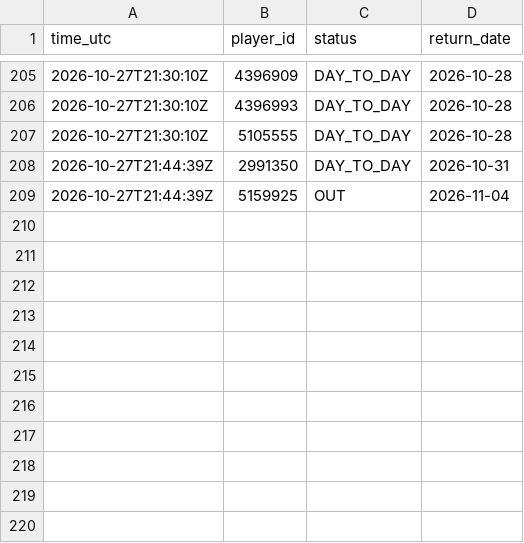
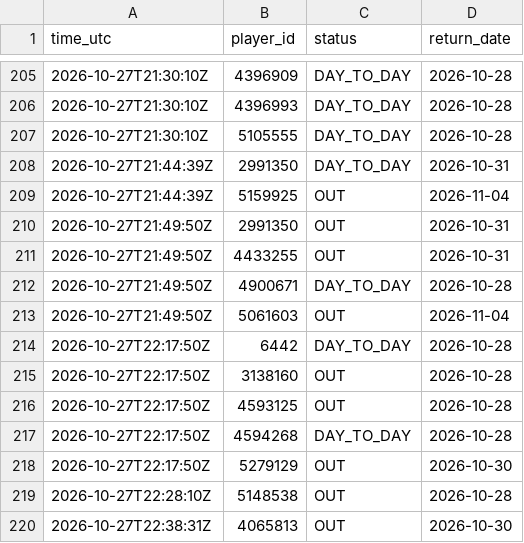
Before and after one commit to thewhitelisted/cg-engine, a CSV file: data/return_log.csv, drawn as a sheet; only a part is shown, gaps mark what is left out.

Commit message:
Status and lineup logs

```diff
--- a/data/return_log.csv
+++ b/data/return_log.csv
@@ -209 +209,12 @@ time_utc,player_id,status,return_date
 2026-10-27T21:44:39Z,5159925,OUT,2026-11-04
+2026-10-27T21:49:50Z,2991350,OUT,2026-10-31
+2026-10-27T21:49:50Z,4433255,OUT,2026-10-31
+2026-10-27T21:49:50Z,4900671,DAY_TO_DAY,2026-10-28
+2026-10-27T21:49:50Z,5061603,OUT,2026-11-04
+2026-10-27T22:17:50Z,6442,DAY_TO_DAY,2026-10-28
+2026-10-27T22:17:50Z,3138160,OUT,2026-10-28
+2026-10-27T22:17:50Z,4593125,OUT,2026-10-28
+2026-10-27T22:17:50Z,4594268,DAY_TO_DAY,2026-10-28
+2026-10-27T22:17:50Z,5279129,OUT,2026-10-30
+2026-10-27T22:28:10Z,5148538,OUT,2026-10-28
+2026-10-27T22:38:31Z,4065813,OUT,2026-10-30
```
Also changed, not shown: data/lineup_log.csv, data/status_log.csv, 2 other files.
